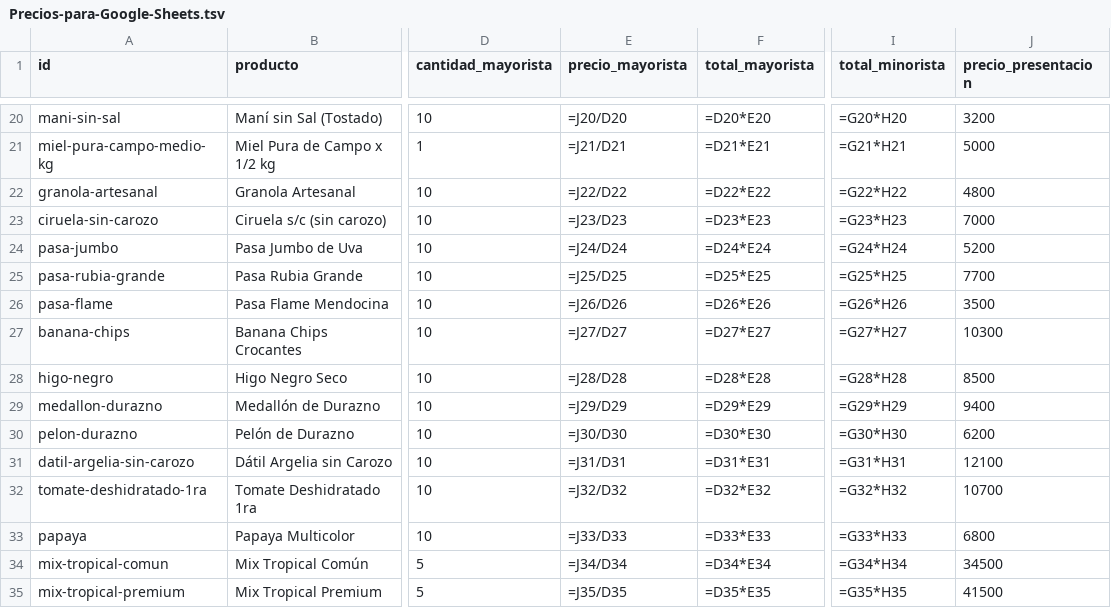
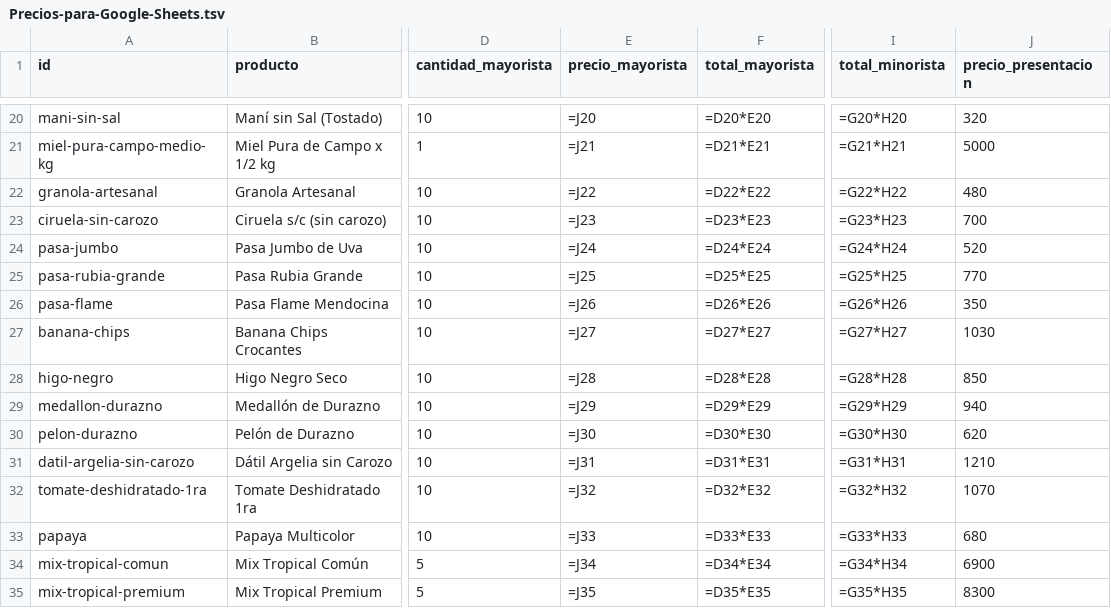
Before and after one commit to MatiasAlbanes/FRUTAS-LAM, a TSV file: EXCEL EDITABLE/Precios-para-Google-Sheets.tsv, drawn as a sheet; only a part is shown, gaps mark what is left out; the diff covers the shown part only; the diff names each change by its address in the sheet, - before the commit and + after, or states it on an @@ line.

```diff
--- a/EXCEL EDITABLE/Precios-para-Google-Sheets.tsv
+++ b/EXCEL EDITABLE/Precios-para-Google-Sheets.tsv
-E20 (precio_mayorista): =J20/D20
+E20 (precio_mayorista): =J20
-J20 (precio_presentacion): 3200
+J20 (precio_presentacion): 320
-E21 (precio_mayorista): =J21/D21
+E21 (precio_mayorista): =J21
-E22 (precio_mayorista): =J22/D22
+E22 (precio_mayorista): =J22
-J22 (precio_presentacion): 4800
+J22 (precio_presentacion): 480
-E23 (precio_mayorista): =J23/D23
+E23 (precio_mayorista): =J23
-J23 (precio_presentacion): 7000
+J23 (precio_presentacion): 700
-E24 (precio_mayorista): =J24/D24
+E24 (precio_mayorista): =J24
-J24 (precio_presentacion): 5200
+J24 (precio_presentacion): 520
-E25 (precio_mayorista): =J25/D25
+E25 (precio_mayorista): =J25
-J25 (precio_presentacion): 7700
+J25 (precio_presentacion): 770
-E26 (precio_mayorista): =J26/D26
+E26 (precio_mayorista): =J26
-J26 (precio_presentacion): 3500
+J26 (precio_presentacion): 350
-E27 (precio_mayorista): =J27/D27
+E27 (precio_mayorista): =J27
-J27 (precio_presentacion): 10300
+J27 (precio_presentacion): 1030
-E28 (precio_mayorista): =J28/D28
+E28 (precio_mayorista): =J28
-J28 (precio_presentacion): 8500
+J28 (precio_presentacion): 850
-E29 (precio_mayorista): =J29/D29
+E29 (precio_mayorista): =J29
-J29 (precio_presentacion): 9400
+J29 (precio_presentacion): 940
-E30 (precio_mayorista): =J30/D30
+E30 (precio_mayorista): =J30
-J30 (precio_presentacion): 6200
+J30 (precio_presentacion): 620
-E31 (precio_mayorista): =J31/D31
+E31 (precio_mayorista): =J31
-J31 (precio_presentacion): 12100
+J31 (precio_presentacion): 1210
-E32 (precio_mayorista): =J32/D32
+E32 (precio_mayorista): =J32
-J32 (precio_presentacion): 10700
+J32 (precio_presentacion): 1070
-E33 (precio_mayorista): =J33/D33
+E33 (precio_mayorista): =J33
-J33 (precio_presentacion): 6800
+J33 (precio_presentacion): 680
-E34 (precio_mayorista): =J34/D34
+E34 (precio_mayorista): =J34
-J34 (precio_presentacion): 34500
+J34 (precio_presentacion): 6900
-E35 (precio_mayorista): =J35/D35
+E35 (precio_mayorista): =J35
-J35 (precio_presentacion): 41500
+J35 (precio_presentacion): 8300
```
Also changed, not shown: 47 edited cells elsewhere in this file, data/precios.csv, 7 other files.
